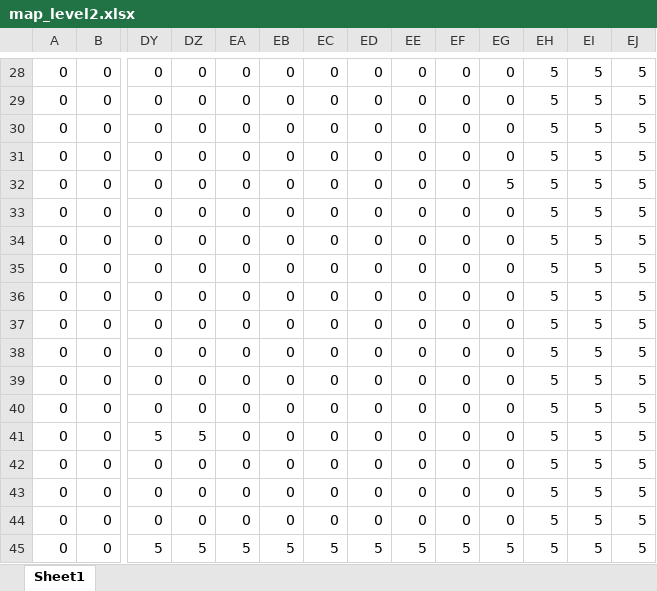
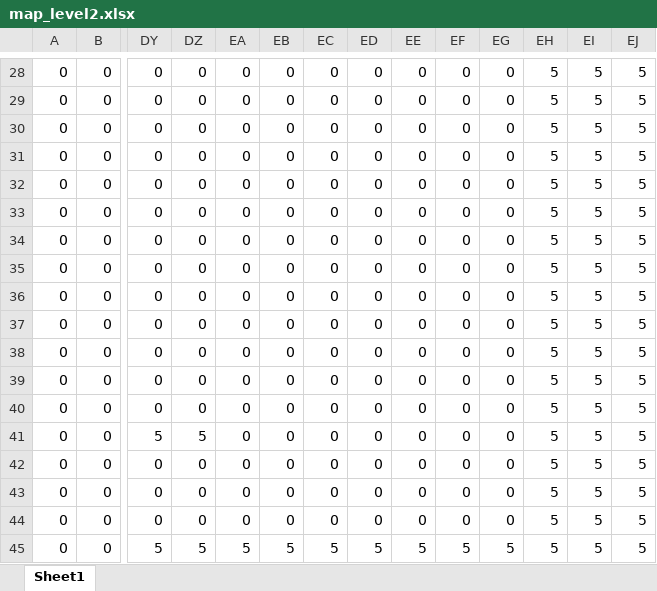
Before and after one commit to Dunguser/NGUYENDUNG_GAMEBANQUAI, an Excel workbook: MAP/map_level2.xlsx, sheet Sheet1, drawn as a sheet; only a part is shown, gaps mark what is left out; values as stored, in another font and other column widths than the file's, no borders; conditional formats not drawn; removed rows and columns are numbered as before the commit, all else as after; rows hold the shown columns only; the diff names each change by its address in the sheet, - before the commit and + after, or states it on an @@ line.

```diff
--- a/MAP/map_level2.xlsx (sheet Sheet1)
+++ b/MAP/map_level2.xlsx (sheet Sheet1)
-EG32: 5
+EG32: 0
+row 38: 0 | 0 | 0 | 0 | 0 | 0 | 0 | 0 | 0 | 0 | 0 | 5 | 5 | 5
+row 41: 0 | 0 | 5 | 5 | 0 | 0 | 0 | 0 | 0 | 0 | 0 | 5 | 5 | 5
-row 41: 0 | 0 | 5 | 5 | 0 | 0 | 0 | 0 | 0 | 0 | 0 | 5 | 5 | 5
-row 42: 0 | 0 | 0 | 0 | 0 | 0 | 0 | 0 | 0 | 0 | 0 | 5 | 5 | 5
```
Also changed, not shown: 26 other files.
